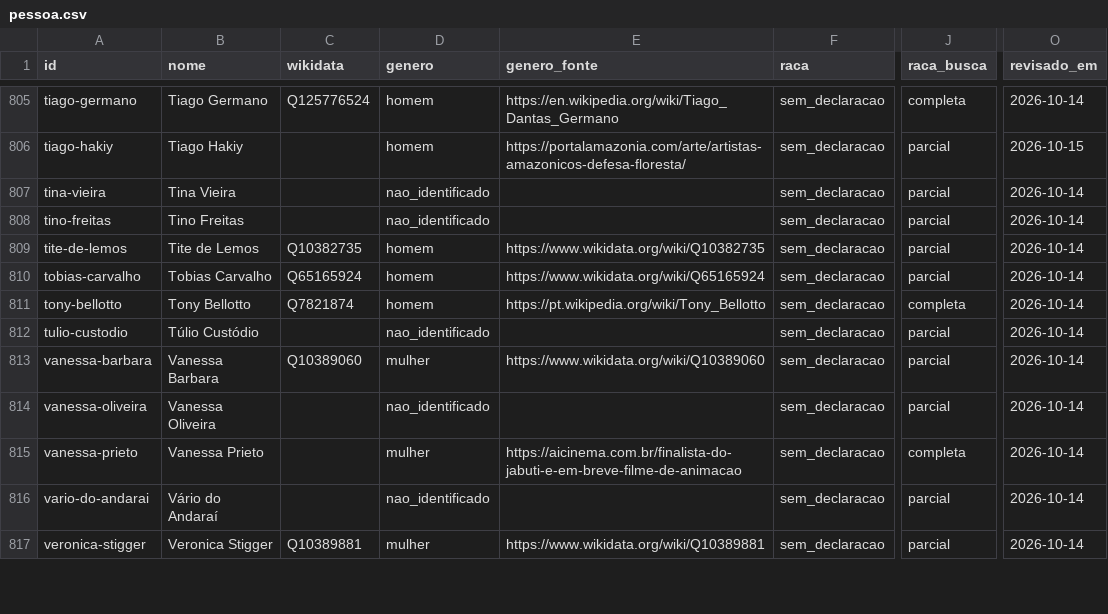
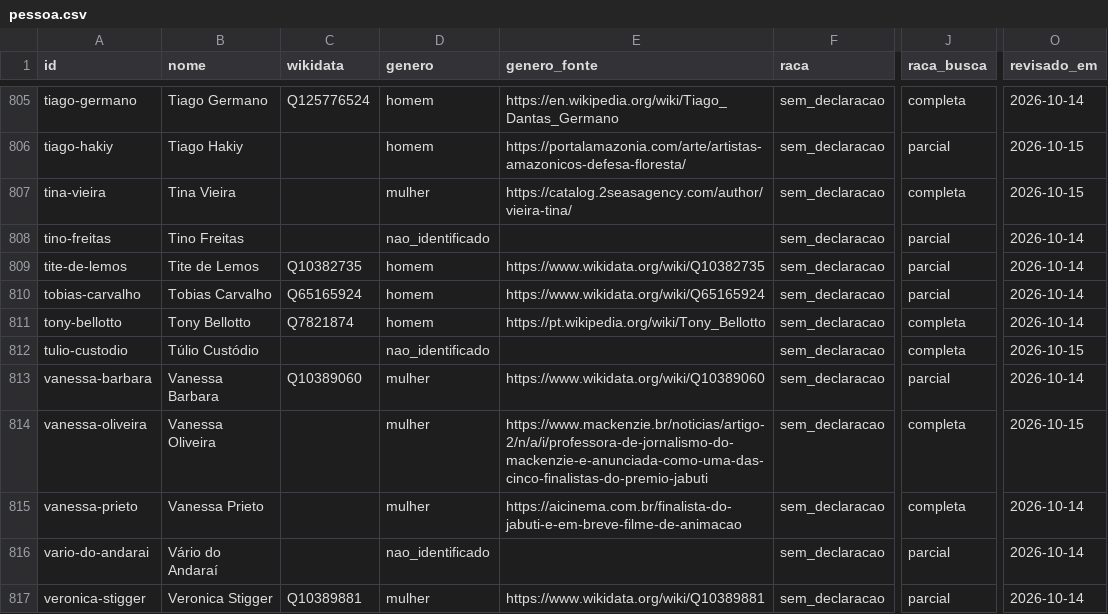
Before and after one commit to GSimas/Literadados, a CSV file: dados/pessoa.csv, drawn as a sheet; only a part is shown, gaps mark what is left out; the diff covers the shown part only; the diff names each change by its address in the sheet, - before the commit and + after, or states it on an @@ line.

```diff
--- a/dados/pessoa.csv
+++ b/dados/pessoa.csv
-D807 (genero): nao_identificado
+D807 (genero): mulher
-E807 (genero_fonte): (empty)
+E807 (genero_fonte): https://catalog.2seasagency.com/author/vieira-tina/
-J807 (raca_busca): parcial
+J807 (raca_busca): completa
-O807 (revisado_em): 2026-10-14
+O807 (revisado_em): 2026-10-15
-J812 (raca_busca): parcial
+J812 (raca_busca): completa
-O812 (revisado_em): 2026-10-14
+O812 (revisado_em): 2026-10-15
-D814 (genero): nao_identificado
+D814 (genero): mulher
-E814 (genero_fonte): (empty)
+E814 (genero_fonte): https://www.mackenzie.br/noticias/artigo-2/n/a/i/professora-de-jornalismo-do-mackenzie-e-anunciada-como-uma-das-cinco-finalistas-do-premio-jabuti
-J814 (raca_busca): parcial
+J814 (raca_busca): completa
-O814 (revisado_em): 2026-10-14
+O814 (revisado_em): 2026-10-15
```
Also changed, not shown: 188 edited cells elsewhere in this file, 3 other files.
